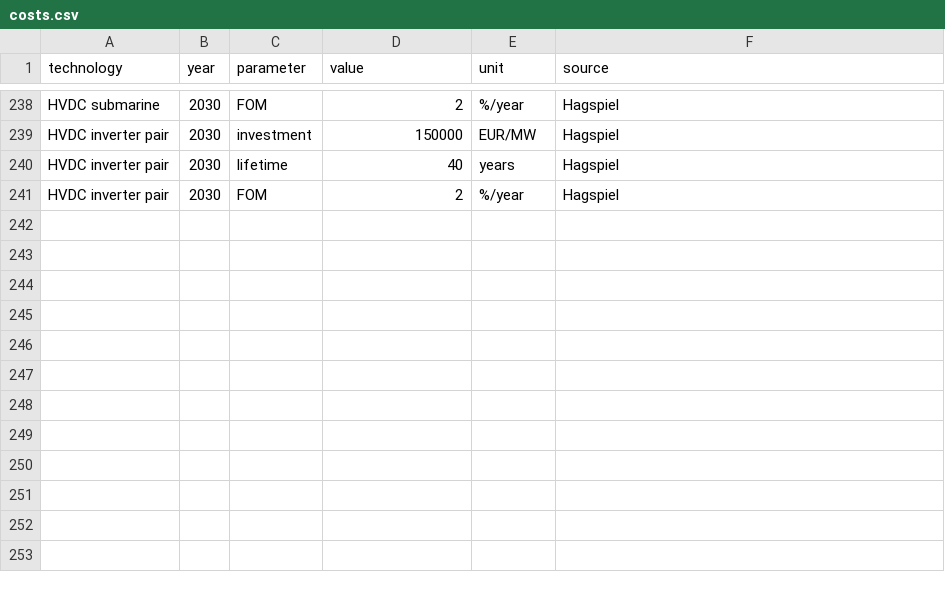
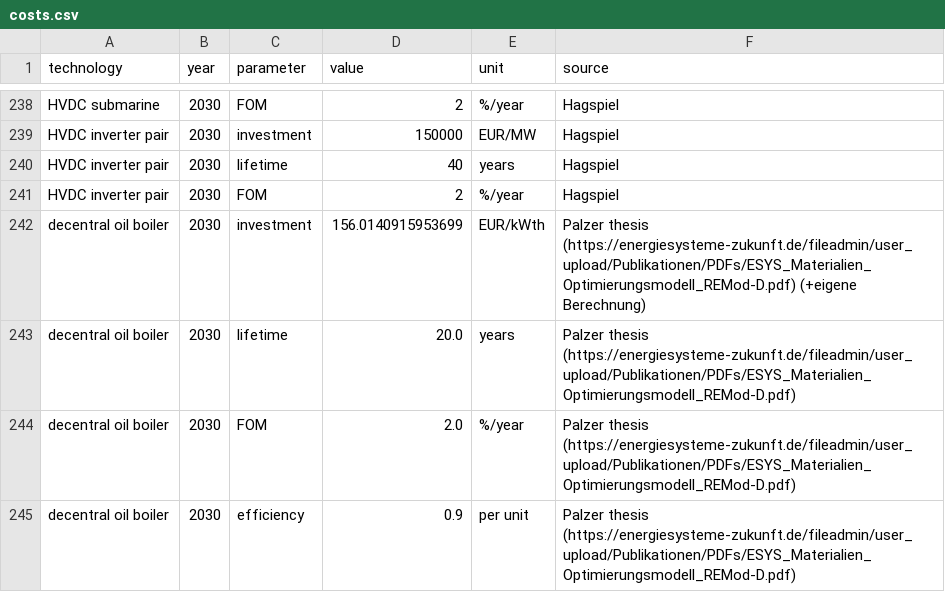
Before and after one commit to PyPSA/pypsa-eur-sec, a CSV file: data/costs.csv, drawn as a sheet; only a part is shown, gaps mark what is left out.

Commit message:
add new link oil boiler
* prepare_sector_network:
    - add link for oil boiler in function add_industry()
    - add function for partitioning clusters into different heat node types

* config.yaml: add option for oil_boiler

* costs.csv: add costs for oil boiler

```diff
--- a/data/costs.csv
+++ b/data/costs.csv
@@ -241 +241,5 @@ HVDC inverter pair,2030,lifetime,40,years,Hagspiel
 HVDC inverter pair,2030,FOM,2,%/year,Hagspiel
+decentral oil boiler,2030,investment,156.0140915953699,EUR/kWth,Palzer thesis (https://energiesysteme-zukunft.de/fileadmin/user_upload/Publikationen/PDFs/ESYS_Materialien_Optimierungsmodell_REMod-D.pdf) (+eigene Berechnung)
+decentral oil boiler,2030,lifetime,20.0,years,Palzer thesis (https://energiesysteme-zukunft.de/fileadmin/user_upload/Publikationen/PDFs/ESYS_Materialien_Optimierungsmodell_REMod-D.pdf)
+decentral oil boiler,2030,FOM,2.0,%/year,Palzer thesis (https://energiesysteme-zukunft.de/fileadmin/user_upload/Publikationen/PDFs/ESYS_Materialien_Optimierungsmodell_REMod-D.pdf)
+decentral oil boiler,2030,efficiency,0.9,per unit,Palzer thesis (https://energiesysteme-zukunft.de/fileadmin/user_upload/Publikationen/PDFs/ESYS_Materialien_Optimierungsmodell_REMod-D.pdf)
```
Also changed, not shown: 2 other files.
